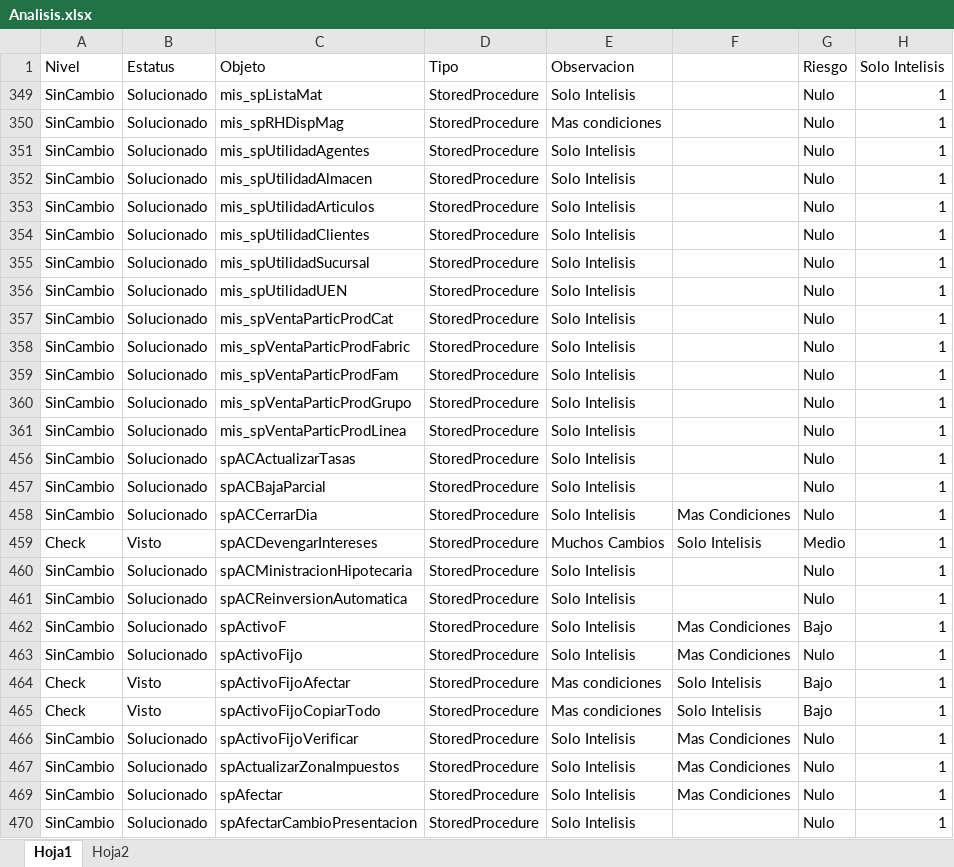
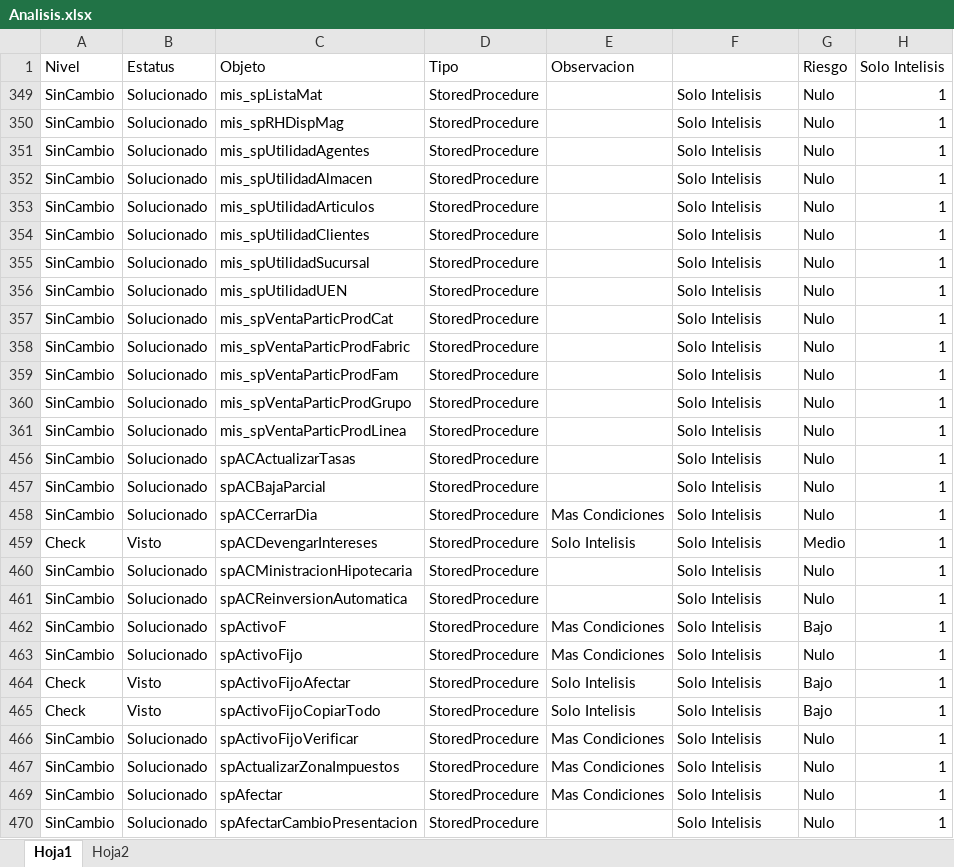
Before and after one commit to Btwn/plan, an Excel workbook: Analisis.xlsx, sheet Hoja1, drawn as a sheet; only a part is shown; values as stored, in another font and other column widths than the file's, no borders; the diff covers the shown part only; the diff names each change by its address in the sheet, - before the commit and + after, or states it on an @@ line.

Commit message:
analisis 1 de procedimientos

```diff
--- a/Analisis.xlsx (sheet Hoja1)
+++ b/Analisis.xlsx (sheet Hoja1)
-E349 (Observacion): Solo Intelisis
+E349 (Observacion): (empty)
-F349:F361: (empty)
+F349:F361: Solo Intelisis
-E350 (Observacion): Mas condiciones
+E350 (Observacion): (empty)
-E351:E361 (Observacion): Solo Intelisis
+E351:E361 (Observacion): (empty)
-E456:E457 (Observacion): Solo Intelisis
+E456:E457 (Observacion): (empty)
-F456:F457: (empty)
+F456:F457: Solo Intelisis
-E458 (Observacion): Solo Intelisis
+E458 (Observacion): Mas Condiciones
-F458: Mas Condiciones
+F458: Solo Intelisis
-E459 (Observacion): Muchos Cambios
+E459 (Observacion): Solo Intelisis
-E460:E461 (Observacion): Solo Intelisis
+E460:E461 (Observacion): (empty)
-F460:F461: (empty)
+F460:F461: Solo Intelisis
-E462:E463 (Observacion): Solo Intelisis
+E462:E463 (Observacion): Mas Condiciones
-F462:F463: Mas Condiciones
+F462:F463: Solo Intelisis
-E464:E465 (Observacion): Mas condiciones
+E464:E465 (Observacion): Solo Intelisis
-E466:E467 (Observacion): Solo Intelisis
+E466:E467 (Observacion): Mas Condiciones
-F466:F467: Mas Condiciones
+F466:F467: Solo Intelisis
-E469 (Observacion): Solo Intelisis
+E469 (Observacion): Mas Condiciones
-F469: Mas Condiciones
+F469: Solo Intelisis
-E470 (Observacion): Solo Intelisis
+E470 (Observacion): (empty)
-F470: (empty)
+F470: Solo Intelisis
```
Also changed, not shown: 404 edited cells elsewhere in this sheet.
